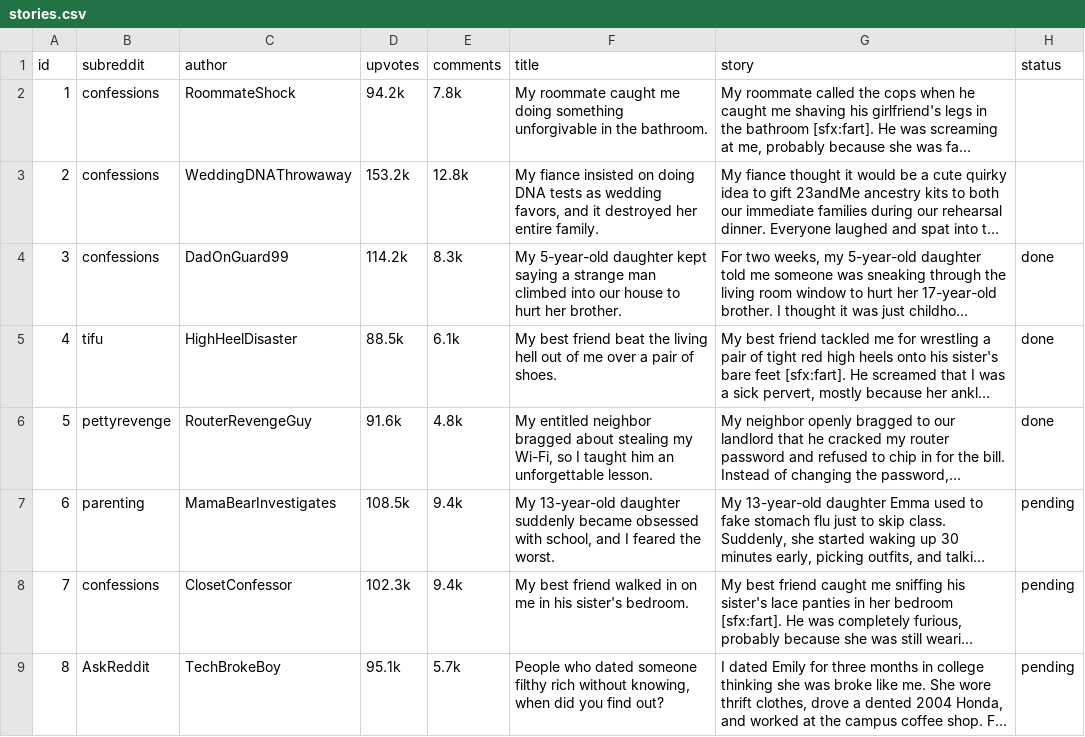
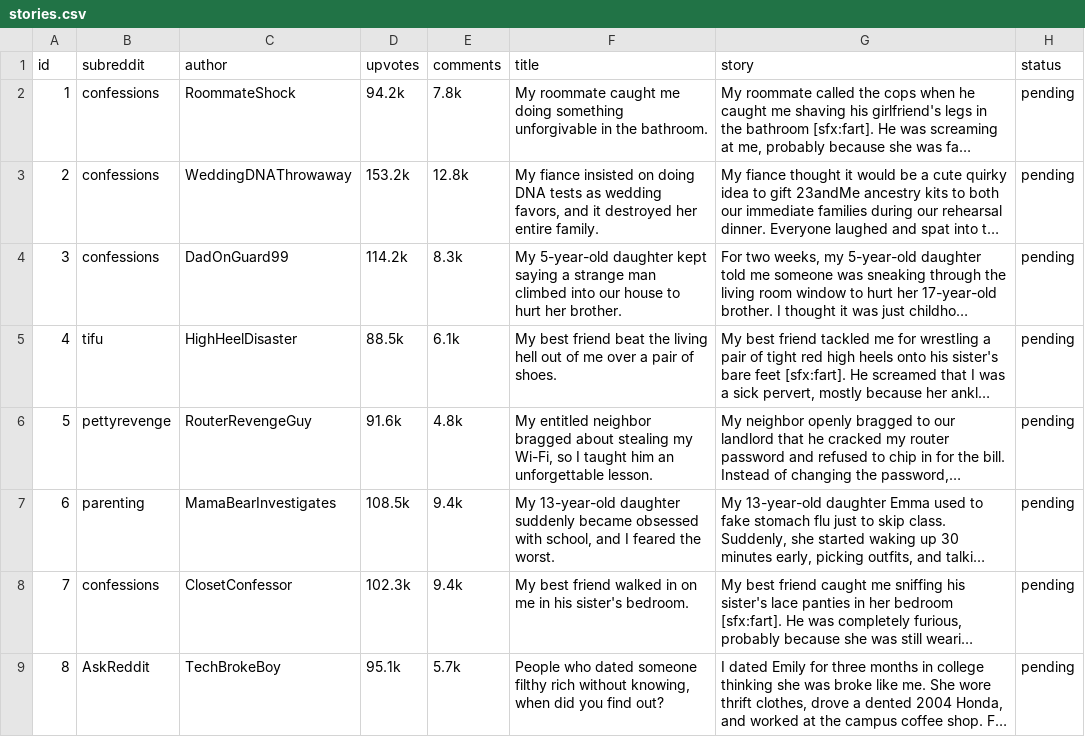
Before and after one commit to rjydly/redditstories2, a CSV file: stories.csv, drawn as a sheet; only a part is shown; long unchanged cells end in …; the diff names each change by its address in the sheet, - before the commit and + after, or states it on an @@ line.

Commit message:
Actualizar stories.csv

```diff
--- a/stories.csv
+++ b/stories.csv
-H2:H3 (status): (empty)
+H2:H3 (status): pending
-H4:H6 (status): done
+H4:H6 (status): pending
```
